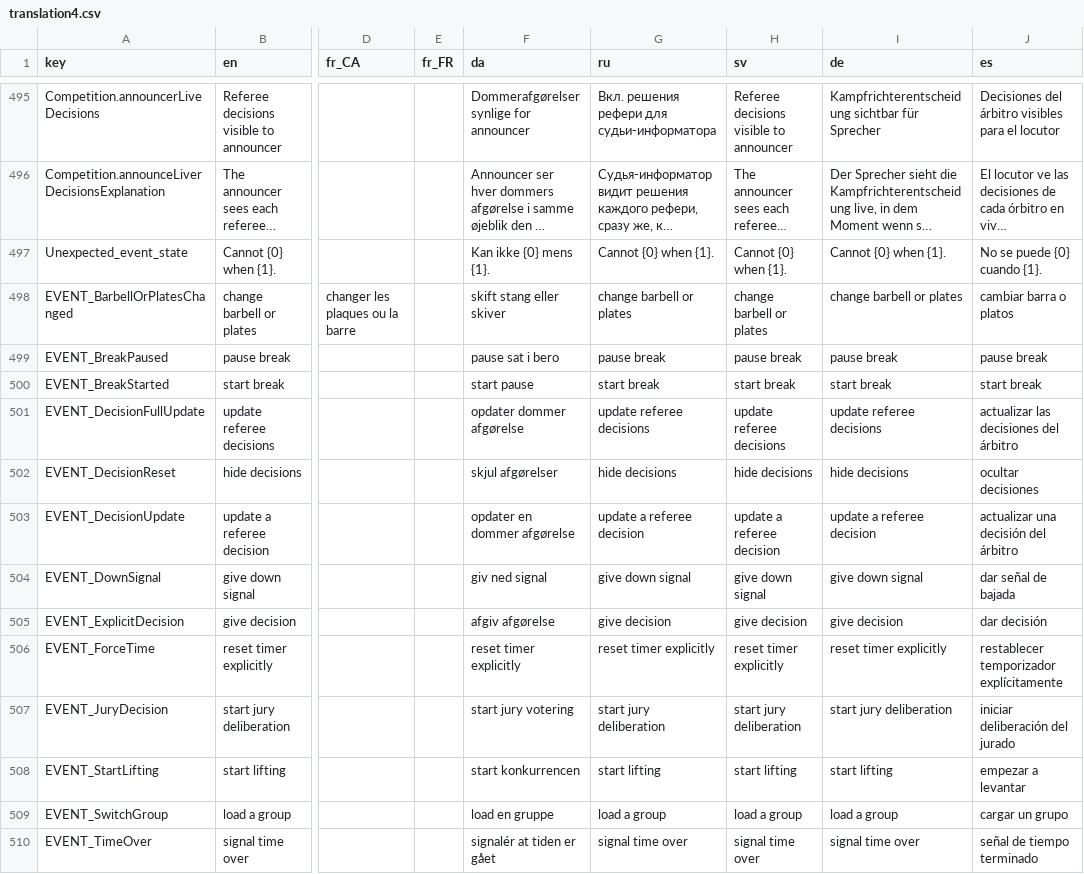
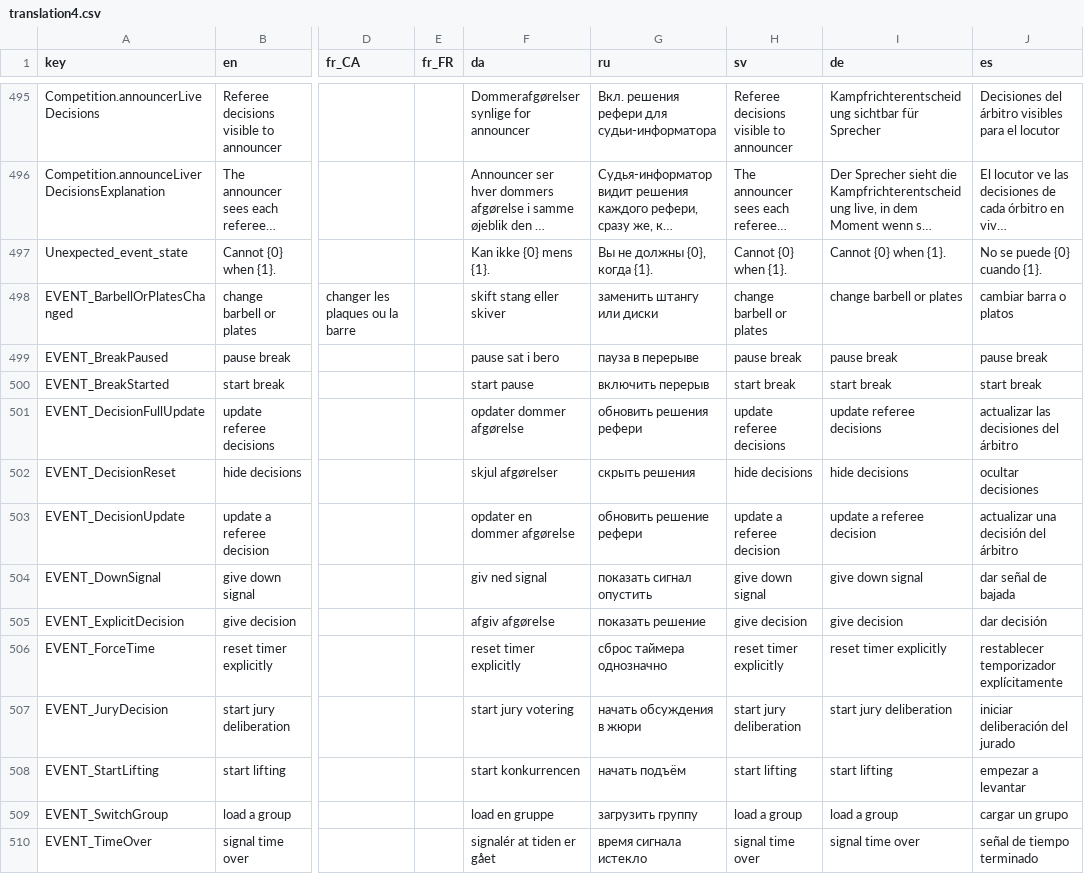
Before and after one commit to jflamy/owlcms4, a CSV file: owlcms/src/main/resources/i18n/translation4.csv, drawn as a sheet; only a part is shown, gaps mark what is left out; long unchanged cells end in …; the diff covers the shown part only; the diff names each change by its address in the sheet, - before the commit and + after, or states it on an @@ line.

Commit message:
Russian translation

```diff
--- a/owlcms/src/main/resources/i18n/translation4.csv
+++ b/owlcms/src/main/resources/i18n/translation4.csv
-G497 (ru): Cannot {0} when {1}.
+G497 (ru): Вы не должны {0}, когда {1}.
-G498 (ru): change barbell or plates
+G498 (ru): заменить штангу или диски
-G499 (ru): pause break
+G499 (ru): пауза в перерыве
-G500 (ru): start break
+G500 (ru): включить перерыв
-G501 (ru): update referee decisions
+G501 (ru): обновить решения рефери
-G502 (ru): hide decisions
+G502 (ru): скрыть решения
-G503 (ru): update a referee decision
+G503 (ru): обновить решение рефери
-G504 (ru): give down signal
+G504 (ru): показать сигнал опустить
-G505 (ru): give decision
+G505 (ru): показать решение
-G506 (ru): reset timer explicitly
+G506 (ru): сброс таймера однозначно
-G507 (ru): start jury deliberation
+G507 (ru): начать обсуждения в жюри
-G508 (ru): start lifting
+G508 (ru): начать подъём
-G509 (ru): load a group
+G509 (ru): загрузить группу
-G510 (ru): signal time over
+G510 (ru): время сигнала истекло
```
Also changed, not shown: 31 edited cells elsewhere in this file, publicresults/src/main/resources/i18n/translation4.csv, 2 other files.
